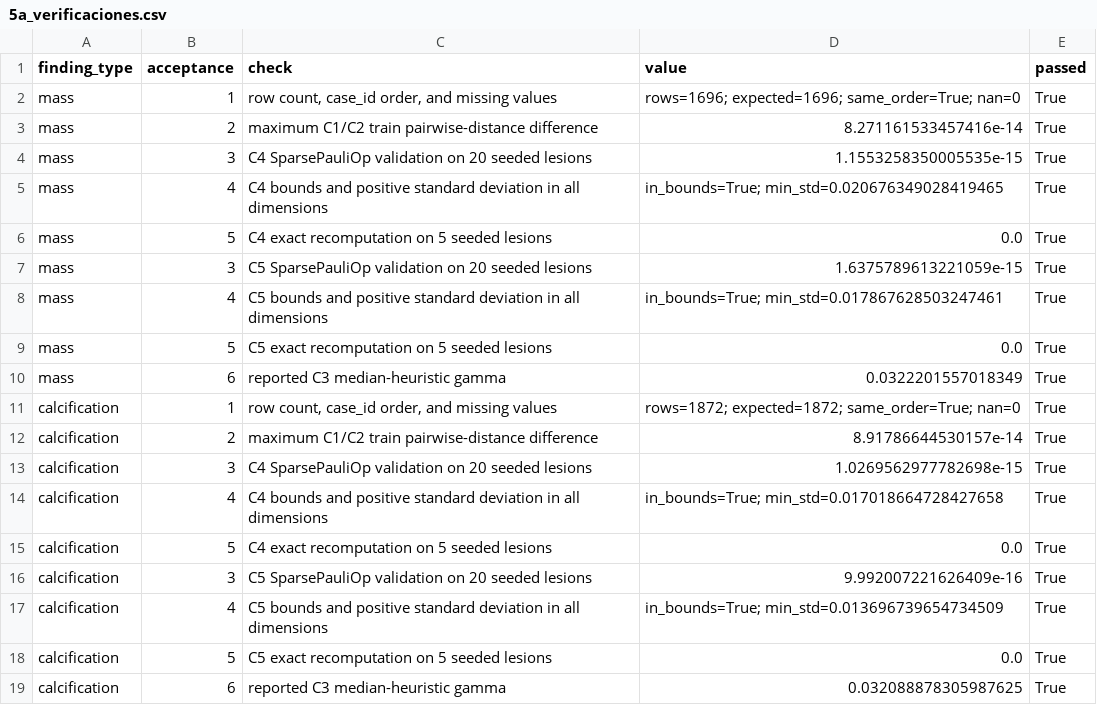
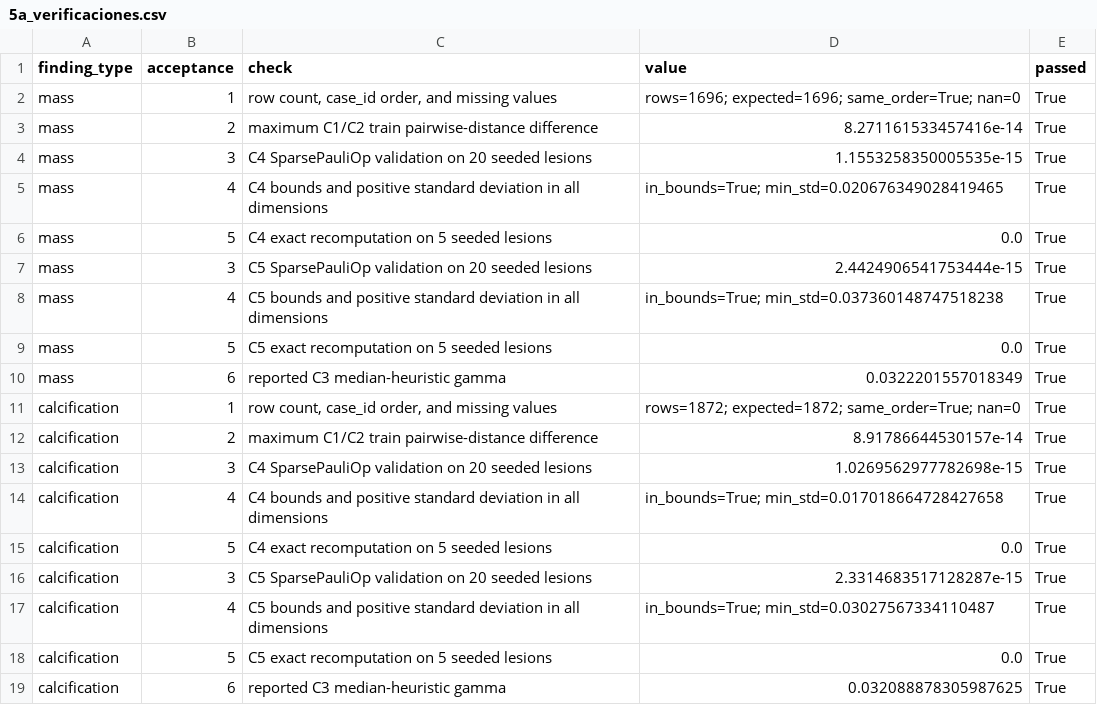
Before and after one commit to AlexanderSanchezGarcia/Breast_Cancer_QML, a CSV file: Code/results/5a_verificaciones.csv, drawn as a sheet.

```diff
--- a/Code/results/5a_verificaciones.csv
+++ b/Code/results/5a_verificaciones.csv
@@ -6,4 +6,4 @@ mass,4,C4 bounds and positive standard deviation in all dimensions,in_bounds=Tru
 mass,5,C4 exact recomputation on 5 seeded lesions,0.0,True
-mass,3,C5 SparsePauliOp validation on 20 seeded lesions,1.6375789613221059e-15,True
-mass,4,C5 bounds and positive standard deviation in all dimensions,in_bounds=True; min_std=0.017867628503247461,True
+mass,3,C5 SparsePauliOp validation on 20 seeded lesions,2.4424906541753444e-15,True
+mass,4,C5 bounds and positive standard deviation in all dimensions,in_bounds=True; min_std=0.037360148747518238,True
 mass,5,C5 exact recomputation on 5 seeded lesions,0.0,True
@@ -15,4 +15,4 @@ calcification,4,C4 bounds and positive standard deviation in all dimensions,in_b
 calcification,5,C4 exact recomputation on 5 seeded lesions,0.0,True
-calcification,3,C5 SparsePauliOp validation on 20 seeded lesions,9.992007221626409e-16,True
-calcification,4,C5 bounds and positive standard deviation in all dimensions,in_bounds=True; min_std=0.013696739654734509,True
+calcification,3,C5 SparsePauliOp validation on 20 seeded lesions,2.3314683517128287e-15,True
+calcification,4,C5 bounds and positive standard deviation in all dimensions,in_bounds=True; min_std=0.03027567334110487,True
 calcification,5,C5 exact recomputation on 5 seeded lesions,0.0,True
```
Also changed, not shown: Code/results/5a_resumen.csv, Code/results/5b_concentracion_kernel.csv, 15 other files.
